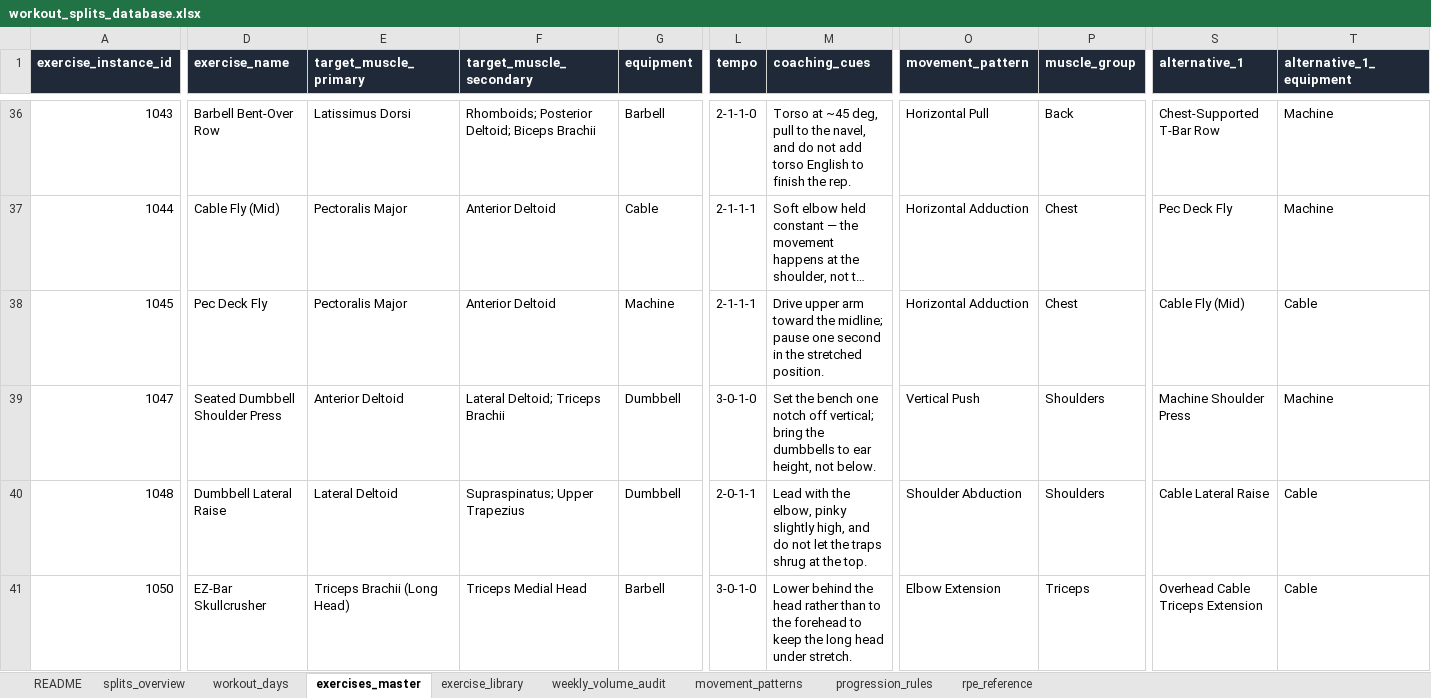
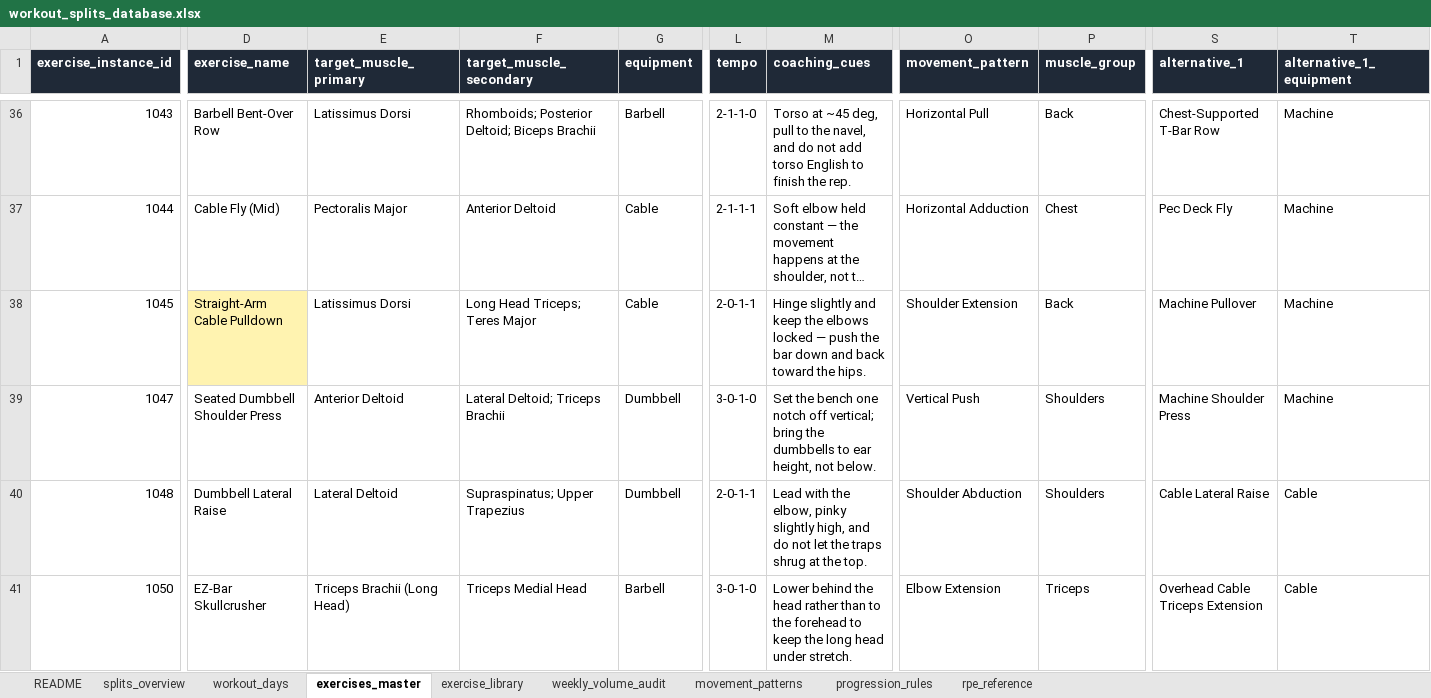
Before and after one commit to bhaynes215/Rana, an Excel workbook: workout-data/workout_splits_database.xlsx, sheet exercises_master, drawn as a sheet; only a part is shown, gaps mark what is left out; long unchanged cells end in …; values as stored, in another font and other column widths than the file's, no borders; the diff covers the shown part only; the diff names each change by its address in the sheet, - before the commit and + after, or states it on an @@ line.

```diff
--- a/workout-data/workout_splits_database.xlsx (sheet exercises_master)
+++ b/workout-data/workout_splits_database.xlsx (sheet exercises_master)
-D38 (exercise_name): Pec Deck Fly
+D38 (exercise_name): Straight-Arm Cable Pulldown
-D38 fill: none
+D38 fill: #FFF3B0
-E38 (target_muscle_primary): Pectoralis Major
+E38 (target_muscle_primary): Latissimus Dorsi
-F38 (target_muscle_secondary): Anterior Deltoid
+F38 (target_muscle_secondary): Long Head Triceps; Teres Major
-G38 (equipment): Machine
+G38 (equipment): Cable
-L38 (tempo): 2-1-1-1
+L38 (tempo): 2-0-1-1
-M38 (coaching_cues): Drive upper arm toward the midline; pause one second in the stretched position.
+M38 (coaching_cues): Hinge slightly and keep the elbows locked — push the bar down and back toward the hips.
-O38 (movement_pattern): Horizontal Adduction
+O38 (movement_pattern): Shoulder Extension
-P38 (muscle_group): Chest
+P38 (muscle_group): Back
-S38 (alternative_1): Cable Fly (Mid)
+S38 (alternative_1): Machine Pullover
-T38 (alternative_1_equipment): Cable
+T38 (alternative_1_equipment): Machine
```
Also changed, not shown: 34 edited cells and cell formats elsewhere in this sheet, 7 other files.
